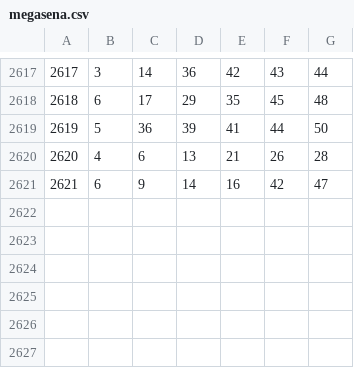
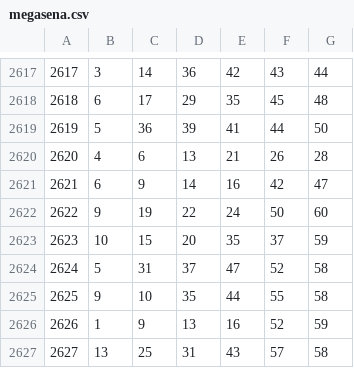
Before and after one commit to odairsp/premioMega, a CSV file: app/files/megasena.csv, drawn as a sheet; only a part is shown, gaps mark what is left out.

Commit message:
att

```diff
--- a/app/files/megasena.csv
+++ b/app/files/megasena.csv
@@ -2621 +2621,7 @@
 2621;6;9;14;16;42;47
+2622;9;19;22;24;50;60
+2623;10;15;20;35;37;59
+2624;5;31;37;47;52;58
+2625;9;10;35;44;55;58
+2626;1;9;13;16;52;59
+2627;13;25;31;43;57;58
```
